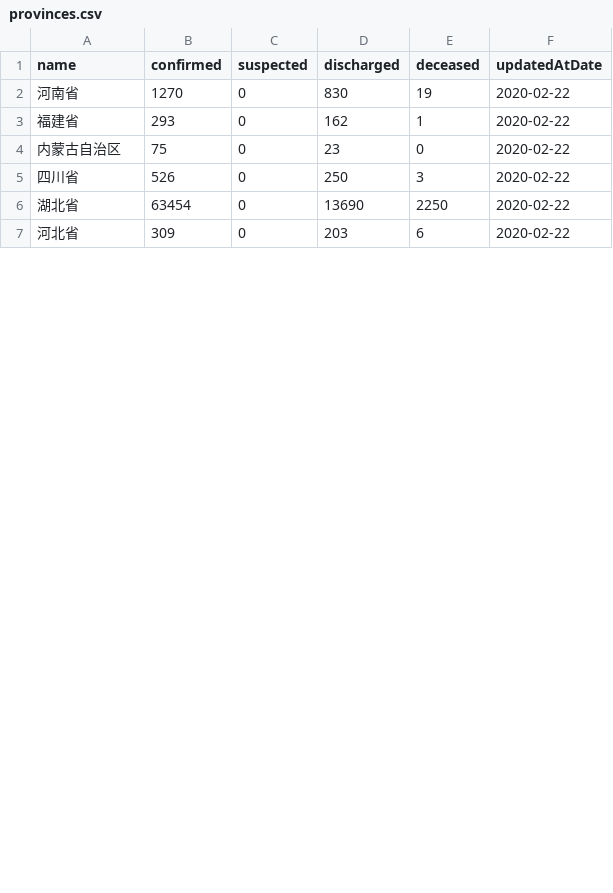
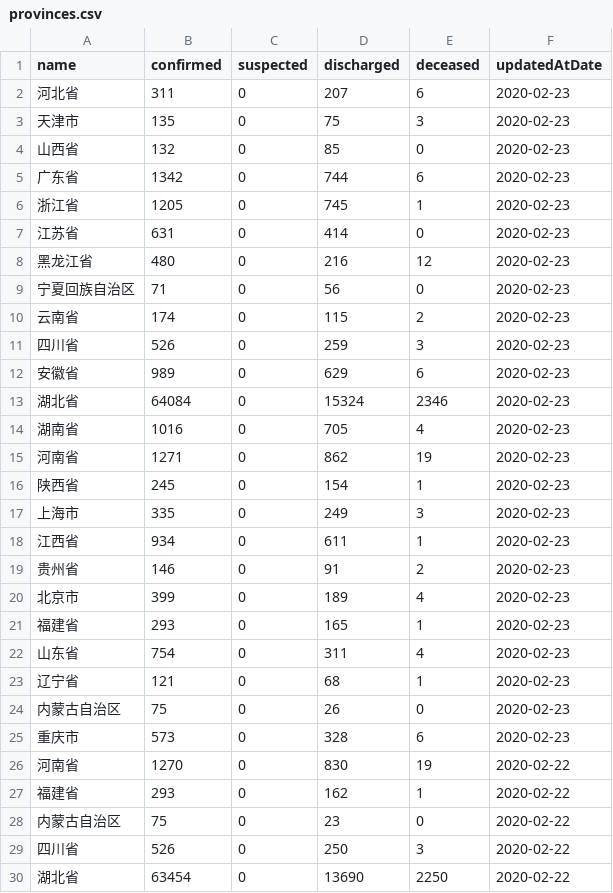
Before and after one commit to fantasticfears-stage/ncov-zh, a CSV file: public/data/provinces.csv, drawn as a sheet; only a part is shown; the shorter side is filled out with more unchanged rows; the diff covers the shown part only; the diff names each change by its address in the sheet, - before the commit and + after, or states it on an @@ line.

```diff
--- a/public/data/provinces.csv
+++ b/public/data/provinces.csv
+row 2: 河北省 | 311 | 0 | 207 | 6 | 2020-02-23
+row 3: 天津市 | 135 | 0 | 75 | 3 | 2020-02-23
+row 4: 山西省 | 132 | 0 | 85 | 0 | 2020-02-23
+row 5: 广东省 | 1342 | 0 | 744 | 6 | 2020-02-23
+row 6: 浙江省 | 1205 | 0 | 745 | 1 | 2020-02-23
+row 7: 江苏省 | 631 | 0 | 414 | 0 | 2020-02-23
+row 8: 黑龙江省 | 480 | 0 | 216 | 12 | 2020-02-23
+row 9: 宁夏回族自治区 | 71 | 0 | 56 | 0 | 2020-02-23
+row 10: 云南省 | 174 | 0 | 115 | 2 | 2020-02-23
+row 11: 四川省 | 526 | 0 | 259 | 3 | 2020-02-23
+row 12: 安徽省 | 989 | 0 | 629 | 6 | 2020-02-23
+row 13: 湖北省 | 64084 | 0 | 15324 | 2346 | 2020-02-23
+row 14: 湖南省 | 1016 | 0 | 705 | 4 | 2020-02-23
+row 15: 河南省 | 1271 | 0 | 862 | 19 | 2020-02-23
+row 16: 陕西省 | 245 | 0 | 154 | 1 | 2020-02-23
+row 17: 上海市 | 335 | 0 | 249 | 3 | 2020-02-23
+row 18: 江西省 | 934 | 0 | 611 | 1 | 2020-02-23
+row 19: 贵州省 | 146 | 0 | 91 | 2 | 2020-02-23
+row 20: 北京市 | 399 | 0 | 189 | 4 | 2020-02-23
+row 21: 福建省 | 293 | 0 | 165 | 1 | 2020-02-23
+row 22: 山东省 | 754 | 0 | 311 | 4 | 2020-02-23
+row 23: 辽宁省 | 121 | 0 | 68 | 1 | 2020-02-23
+row 24: 内蒙古自治区 | 75 | 0 | 26 | 0 | 2020-02-23
+row 25: 重庆市 | 573 | 0 | 328 | 6 | 2020-02-23
```
Also changed, not shown: 23 moved rows elsewhere in this file, public/data/provinces/chong_qing.csv, public/data/provinces/guang_dong.csv, 28 other files.
